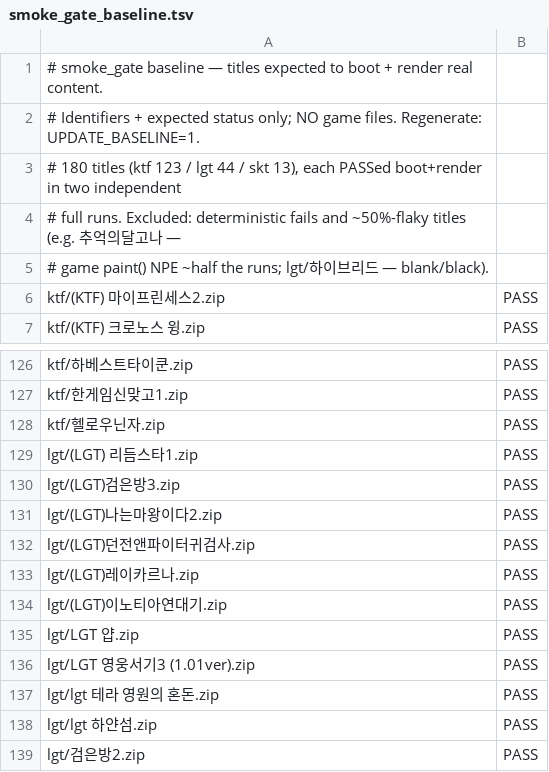
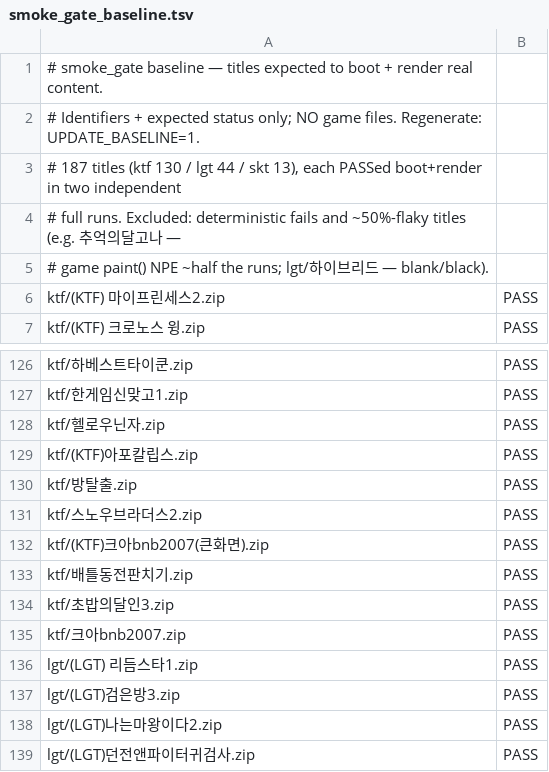
Before and after one commit to Jun025/wie, a TSV file: scripts/smoke_gate_baseline.tsv, drawn as a sheet; only a part is shown, gaps mark what is left out; the shorter side is filled out with more unchanged rows.

```diff
--- a/scripts/smoke_gate_baseline.tsv
+++ b/scripts/smoke_gate_baseline.tsv
@@ -2,3 +2,3 @@
 # Identifiers + expected status only; NO game files. Regenerate: UPDATE_BASELINE=1.
-# 180 titles (ktf 123 / lgt 44 / skt 13), each PASSed boot+render in two independent
+# 187 titles (ktf 130 / lgt 44 / skt 13), each PASSed boot+render in two independent
 # full runs. Excluded: deterministic fails and ~50%-flaky titles (e.g. 추억의달고나 —
@@ -128,2 +128,9 @@ ktf/한게임신맞고1.zip	PASS
 ktf/헬로우닌자.zip	PASS
+ktf/(KTF)아포칼립스.zip	PASS
+ktf/방탈출.zip	PASS
+ktf/스노우브라더스2.zip	PASS
+ktf/(KTF)크아bnb2007(큰화면).zip	PASS
+ktf/배틀동전판치기.zip	PASS
+ktf/초밥의달인3.zip	PASS
+ktf/크아bnb2007.zip	PASS
 lgt/(LGT) 리듬스타1.zip	PASS
```
Also changed, not shown: 3 other files.
